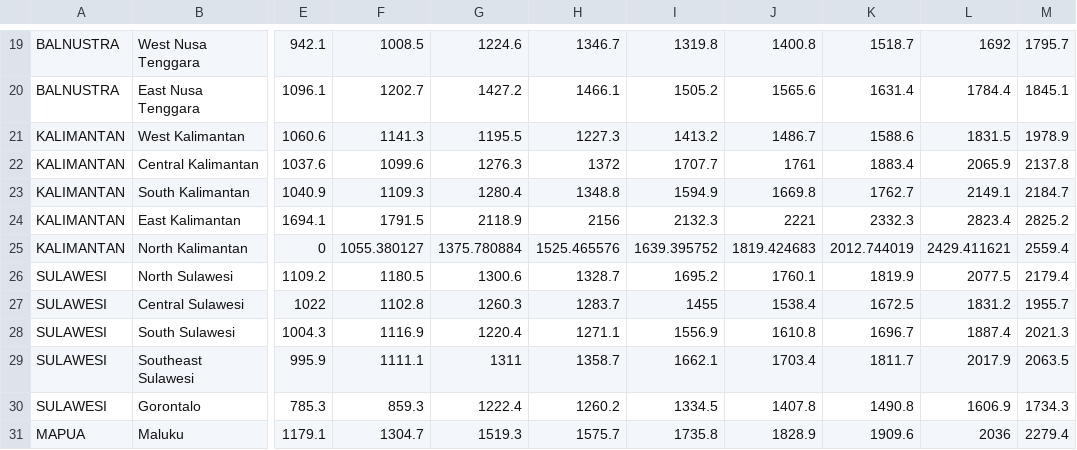
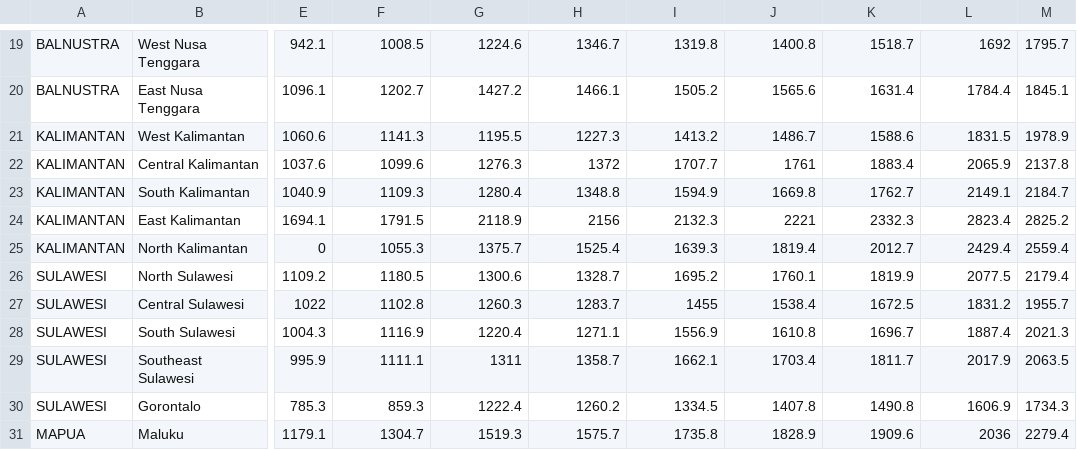
Before and after one commit to haginta/Project_Club_convergence_wage_Indonesia, a CSV file: nominal_wage_A.csv, drawn as a sheet; only a part is shown, gaps mark what is left out; the diff names each change by its address in the sheet, - before the commit and + after, or states it on an @@ line.

```diff
--- a/nominal_wage_A.csv
+++ b/nominal_wage_A.csv
-F25: 1055.380127
+F25: 1055.3
-G25: 1375.780884
+G25: 1375.7
-H25: 1525.465576
+H25: 1525.4
-I25: 1639.395752
+I25: 1639.3
-J25: 1819.424683
+J25: 1819.4
-K25: 2012.744019
+K25: 2012.7
-L25: 2429.411621
+L25: 2429.4
```
Also changed, not shown: 1 other file.
